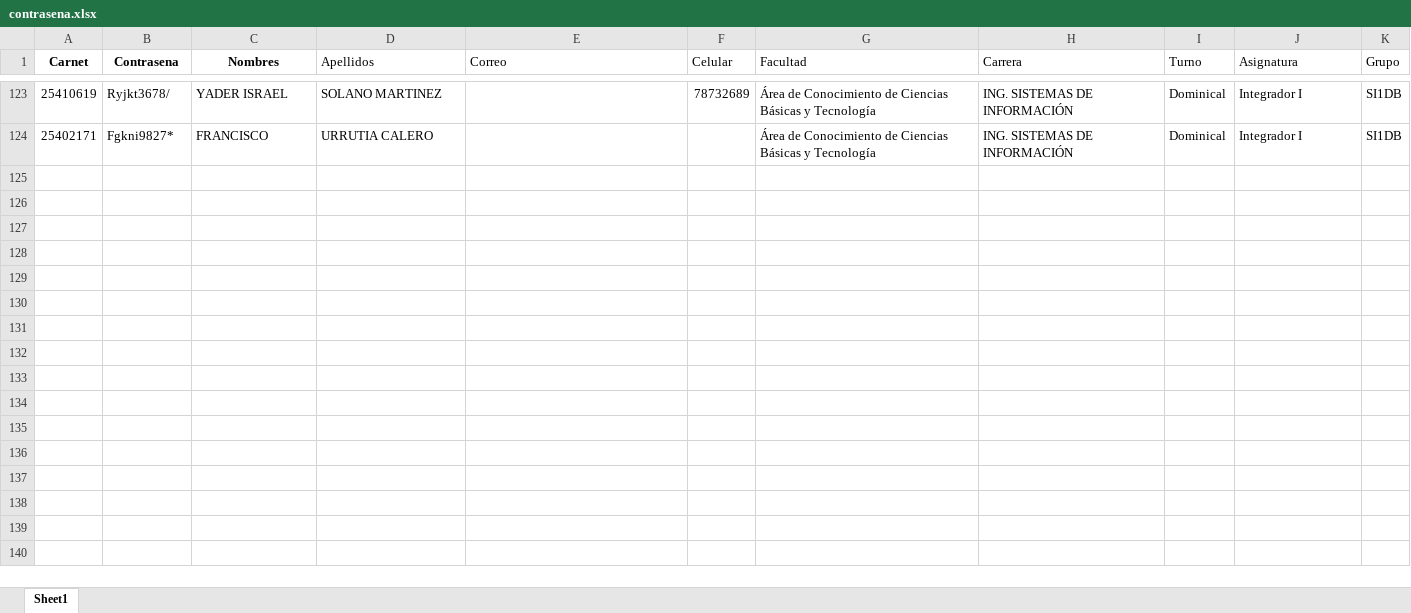
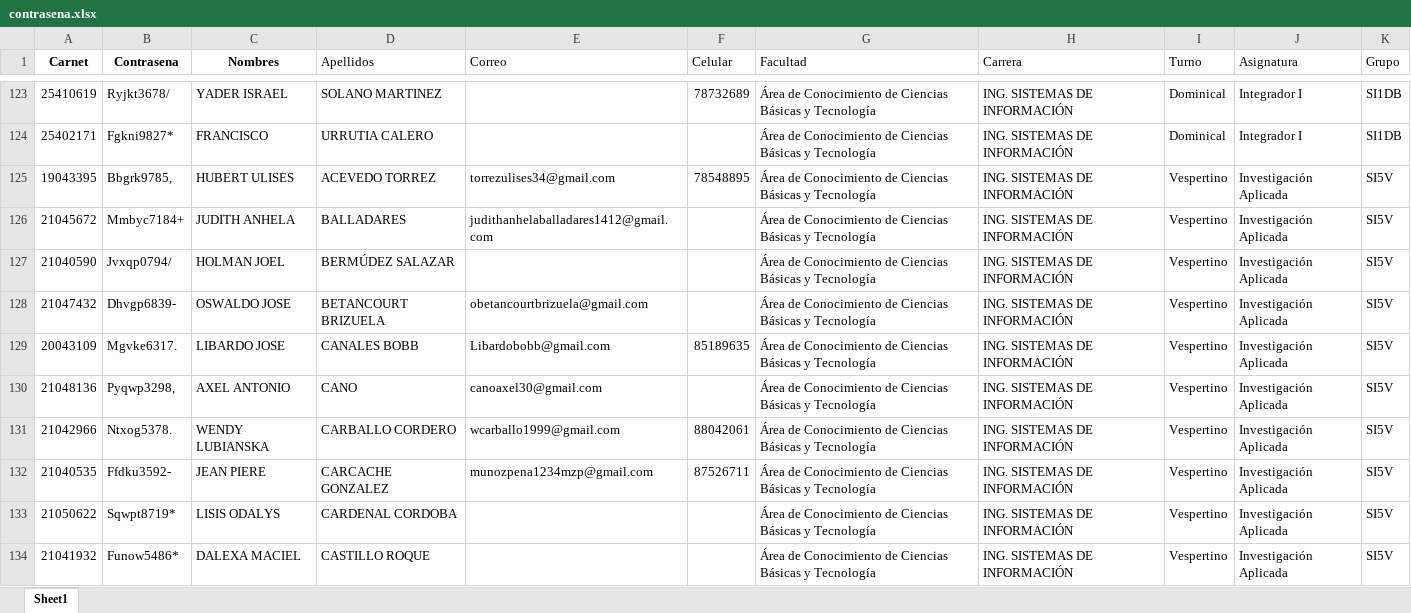
Before and after one commit to cienciaslab13/carnetapi, an Excel workbook: contrasena.xlsx, sheet Sheet1, drawn as a sheet; only a part is shown, gaps mark what is left out; values as stored, in another font and other column widths than the file's, no borders; the diff covers the shown part only; the diff names each change by its address in the sheet, - before the commit and + after, or states it on an @@ line.

Commit message:
más contraseñas

```diff
--- a/contrasena.xlsx (sheet Sheet1)
+++ b/contrasena.xlsx (sheet Sheet1)
+row 125: 19043395 | Bbgrk9785, | HUBERT ULISES | ACEVEDO TORREZ | torrezulises34@gmail.com | 78548895 | Área de Conocimiento de Ciencias Básicas y Tecnología | ING. SISTEMAS DE INFORMACIÓN | Vespertino | Investigación Aplicada | SI5V
+row 126: 21045672 | Mmbyc7184+ | JUDITH ANHELA | BALLADARES | judithanhelaballadares1412@gmail.com |  | Área de Conocimiento de Ciencias Básicas y Tecnología | ING. SISTEMAS DE INFORMACIÓN | Vespertino | Investigación Aplicada | SI5V
+row 127: 21040590 | Jvxqp0794/ | HOLMAN JOEL | BERMÚDEZ SALAZAR |  |  | Área de Conocimiento de Ciencias Básicas y Tecnología | ING. SISTEMAS DE INFORMACIÓN | Vespertino | Investigación Aplicada | SI5V
+row 128: 21047432 | Dhvgp6839- | OSWALDO JOSE | BETANCOURT BRIZUELA | obetancourtbrizuela@gmail.com |  | Área de Conocimiento de Ciencias Básicas y Tecnología | ING. SISTEMAS DE INFORMACIÓN | Vespertino | Investigación Aplicada | SI5V
+row 129: 20043109 | Mgvke6317. | LIBARDO JOSE | CANALES BOBB | Libardobobb@gmail.com | 85189635 | Área de Conocimiento de Ciencias Básicas y Tecnología | ING. SISTEMAS DE INFORMACIÓN | Vespertino | Investigación Aplicada | SI5V
+row 130: 21048136 | Pyqwp3298, | AXEL ANTONIO | CANO | canoaxel30@gmail.com |  | Área de Conocimiento de Ciencias Básicas y Tecnología | ING. SISTEMAS DE INFORMACIÓN | Vespertino | Investigación Aplicada | SI5V
+row 131: 21042966 | Ntxog5378. | WENDY LUBIANSKA | CARBALLO CORDERO | wcarballo1999@gmail.com | 88042061 | Área de Conocimiento de Ciencias Básicas y Tecnología | ING. SISTEMAS DE INFORMACIÓN | Vespertino | Investigación Aplicada | SI5V
+row 132: 21040535 | Ffdku3592- | JEAN PIERE | CARCACHE GONZALEZ | munozpena1234mzp@gmail.com | 87526711 | Área de Conocimiento de Ciencias Básicas y Tecnología | ING. SISTEMAS DE INFORMACIÓN | Vespertino | Investigación Aplicada | SI5V
+row 133: 21050622 | Sqwpt8719* | LISIS ODALYS | CARDENAL CORDOBA |  |  | Área de Conocimiento de Ciencias Básicas y Tecnología | ING. SISTEMAS DE INFORMACIÓN | Vespertino | Investigación Aplicada | SI5V
+row 134: 21041932 | Funow5486* | DALEXA MACIEL | CASTILLO ROQUE |  |  | Área de Conocimiento de Ciencias Básicas y Tecnología | ING. SISTEMAS DE INFORMACIÓN | Vespertino | Investigación Aplicada | SI5V
```
Also changed, not shown: 40 added rows elsewhere in this sheet.
